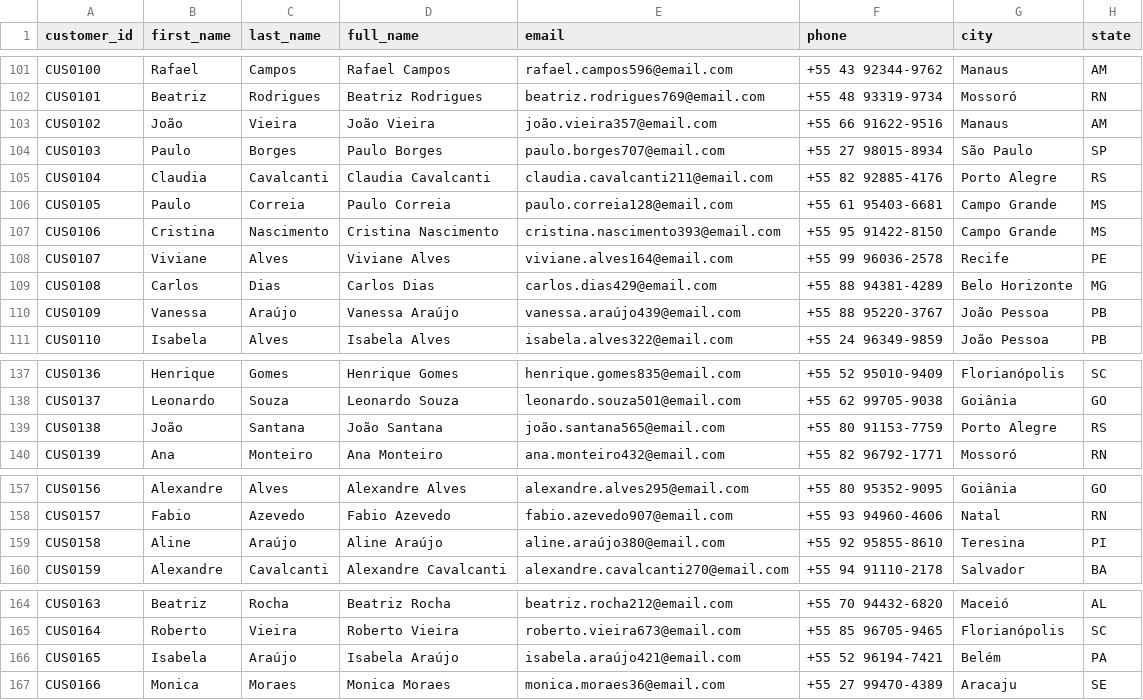
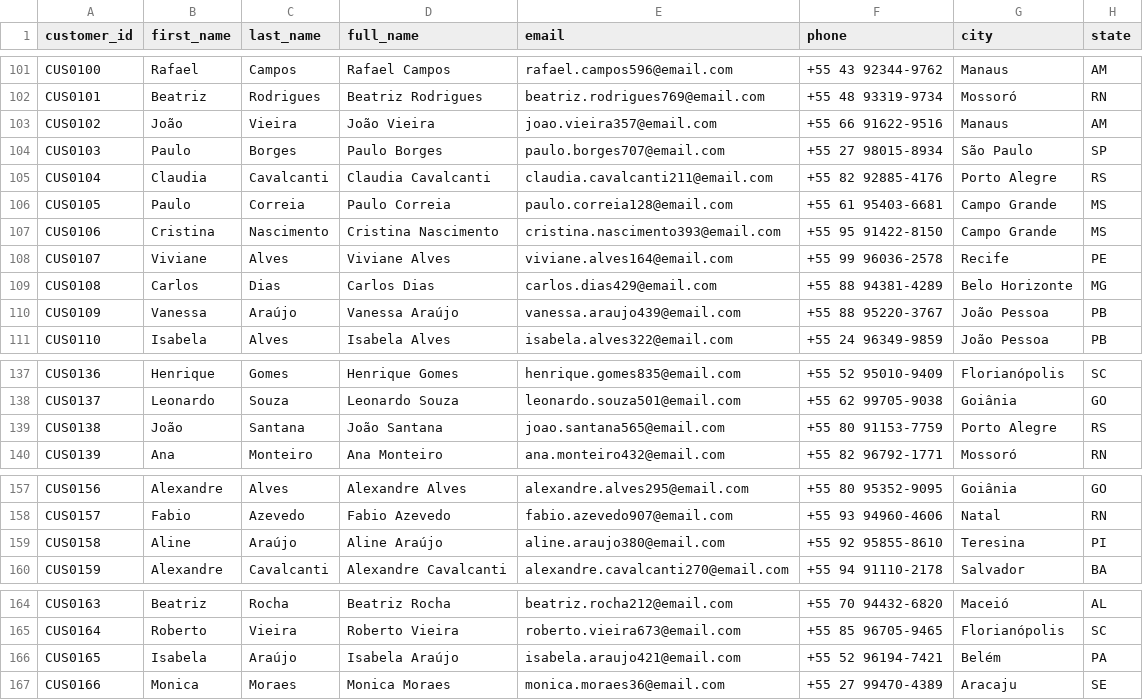
Before and after one commit to MaykInvest/Hardware_Store_PowerBI_Project, a CSV file: TechStore_CSV/dim_customers.csv, drawn as a sheet; only a part is shown, gaps mark what is left out; the diff covers the shown part only; the diff names each change by its address in the sheet, - before the commit and + after, or states it on an @@ line.

```diff
--- a/TechStore_CSV/dim_customers.csv
+++ b/TechStore_CSV/dim_customers.csv
-E103 (email): joão.vieira357@email.com
+E103 (email): joao.vieira357@email.com
-E110 (email): vanessa.araújo439@email.com
+E110 (email): vanessa.araujo439@email.com
-E139 (email): joão.santana565@email.com
+E139 (email): joao.santana565@email.com
-E159 (email): aline.araújo380@email.com
+E159 (email): aline.araujo380@email.com
-E166 (email): isabela.araújo421@email.com
+E166 (email): isabela.araujo421@email.com
```
Also changed, not shown: 22 edited cells elsewhere in this file, TechStore_CSV/fact_inventory.csv, TechStore_CSV/fact_returns.csv, 4 other files.
